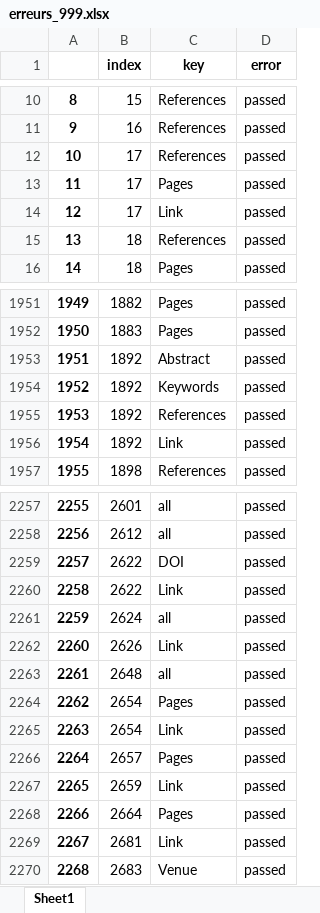
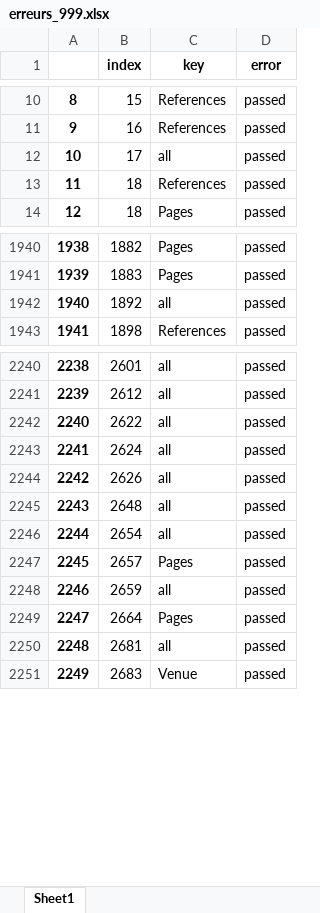
Before and after one commit to geodes-sms/IFT3150-ProjetCurationMetadonnees, an Excel workbook: Datasets/erreurs_999.xlsx, sheet Sheet1, drawn as a sheet; only a part is shown, gaps mark what is left out; values as stored, in another font and other column widths than the file's, no borders; removed rows and columns are numbered as before the commit, all else as after; the diff covers the shown part only; the diff names each change by its address in the sheet, - before the commit and + after, or states it on an @@ line.

```diff
--- a/Datasets/erreurs_999.xlsx (sheet Sheet1)
+++ b/Datasets/erreurs_999.xlsx (sheet Sheet1)
-row 12: 10 | 17 | References | passed
@@ column A renumbered from row 12 down @@
-C12 (key): Pages
+C12 (key): all
-row 14: 12 | 17 | Link | passed
-C1942 (key): Abstract
+C1942 (key): all
-row 1954: 1952 | 1892 | Keywords | passed
-row 1955: 1953 | 1892 | References | passed
-row 1956: 1954 | 1892 | Link | passed
-C2242 (key): DOI
+C2242 (key): all
-row 2260: 2258 | 2622 | Link | passed
-C2244 (key): Link
+C2244 (key): all
-C2246 (key): Pages
+C2246 (key): all
-row 2265: 2263 | 2654 | Link | passed
-C2248 (key): Link
+C2248 (key): all
-C2250 (key): Link
+C2250 (key): all
```
Also changed, not shown: 2 added rows, 40 removed rows and 86 edited cells elsewhere in this sheet, Datasets/CodeCompr/CodeCompr_pre-extract.xlsx, 1 other file.
